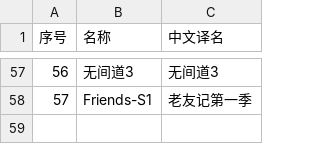
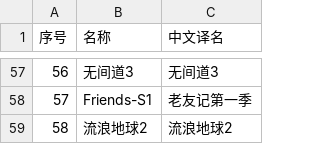
Before and after one commit to Hope555/movies, a CSV file: data.csv, drawn as a sheet; only a part is shown, gaps mark what is left out.

Commit message:
update

```diff
--- a/data.csv
+++ b/data.csv
@@ -58 +58,2 @@
 57,Friends-S1,老友记第一季
+58,流浪地球2,流浪地球2
```
